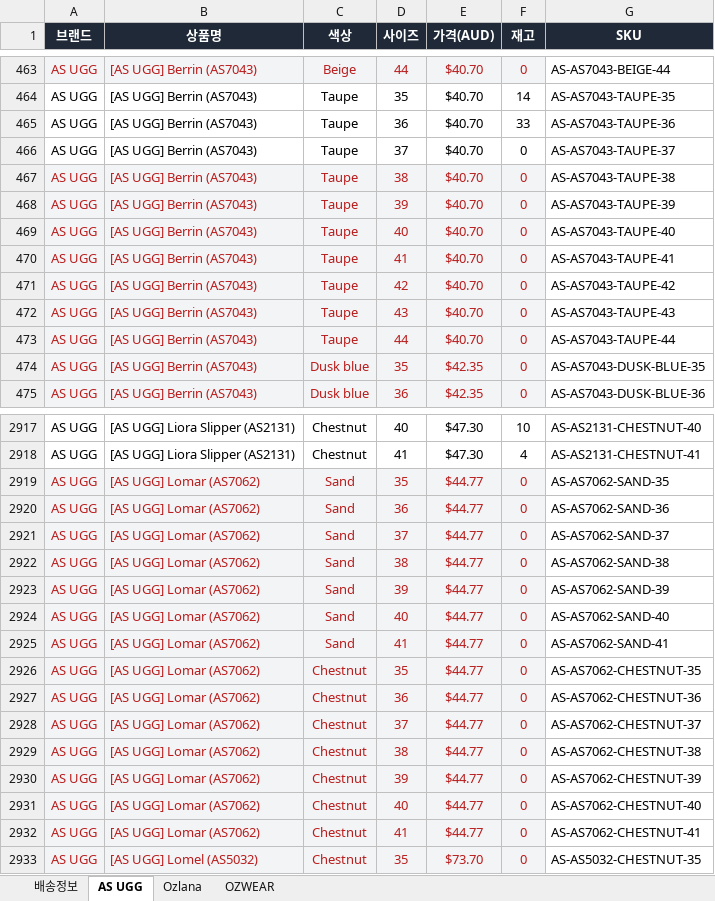
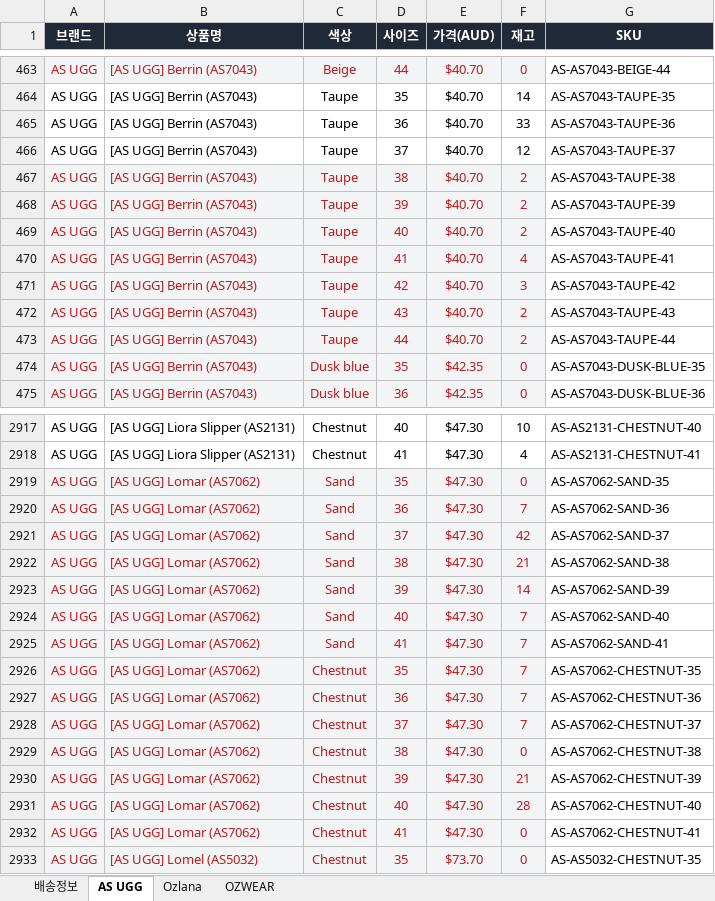
Before and after one commit to ozwell580/ozlana-shopify-sync, an Excel workbook: dist/UGGAUS_order_form_latest.xlsx, sheet AS UGG, drawn as a sheet; only a part is shown, gaps mark what is left out; values as stored, in another font and other column widths than the file's, no borders; the diff covers the shown part only; the diff names each change by its address in the sheet, - before the commit and + after, or states it on an @@ line.

```diff
--- a/dist/UGGAUS_order_form_latest.xlsx (sheet AS UGG)
+++ b/dist/UGGAUS_order_form_latest.xlsx (sheet AS UGG)
-F466 (재고): 0
+F466 (재고): 12
-F467:F469 (재고): 0
+F467:F469 (재고): 2
-F470 (재고): 0
+F470 (재고): 4
-F471 (재고): 0
+F471 (재고): 3
-F472:F473 (재고): 0
+F472:F473 (재고): 2
-E2919:E2932 (가격(AUD)): $44.77
+E2919:E2932 (가격(AUD)): $47.30
-F2920 (재고): 0
+F2920 (재고): 7
-F2921 (재고): 0
+F2921 (재고): 42
-F2922 (재고): 0
+F2922 (재고): 21
-F2923 (재고): 0
+F2923 (재고): 14
-F2924:F2928 (재고): 0
+F2924:F2928 (재고): 7
-F2930 (재고): 0
+F2930 (재고): 21
-F2931 (재고): 0
+F2931 (재고): 28
```
Also changed, not shown: 614 edited cells elsewhere in this sheet, sheet OZWEAR, sheet Ozlana.
